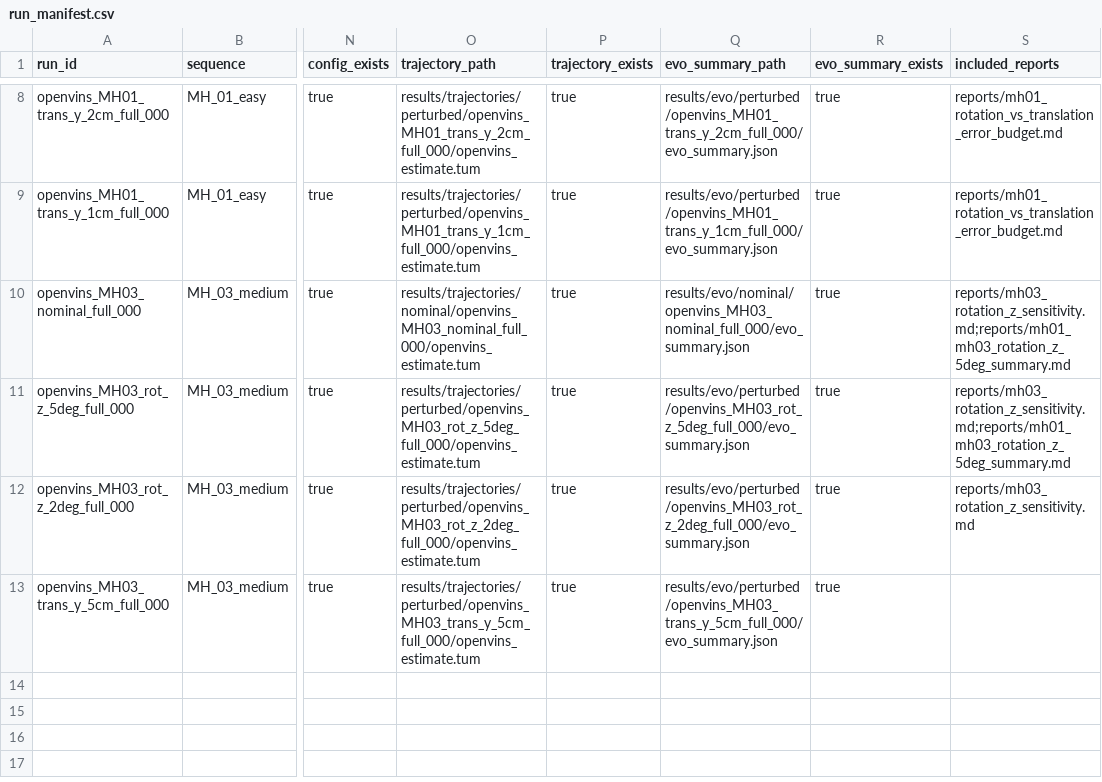
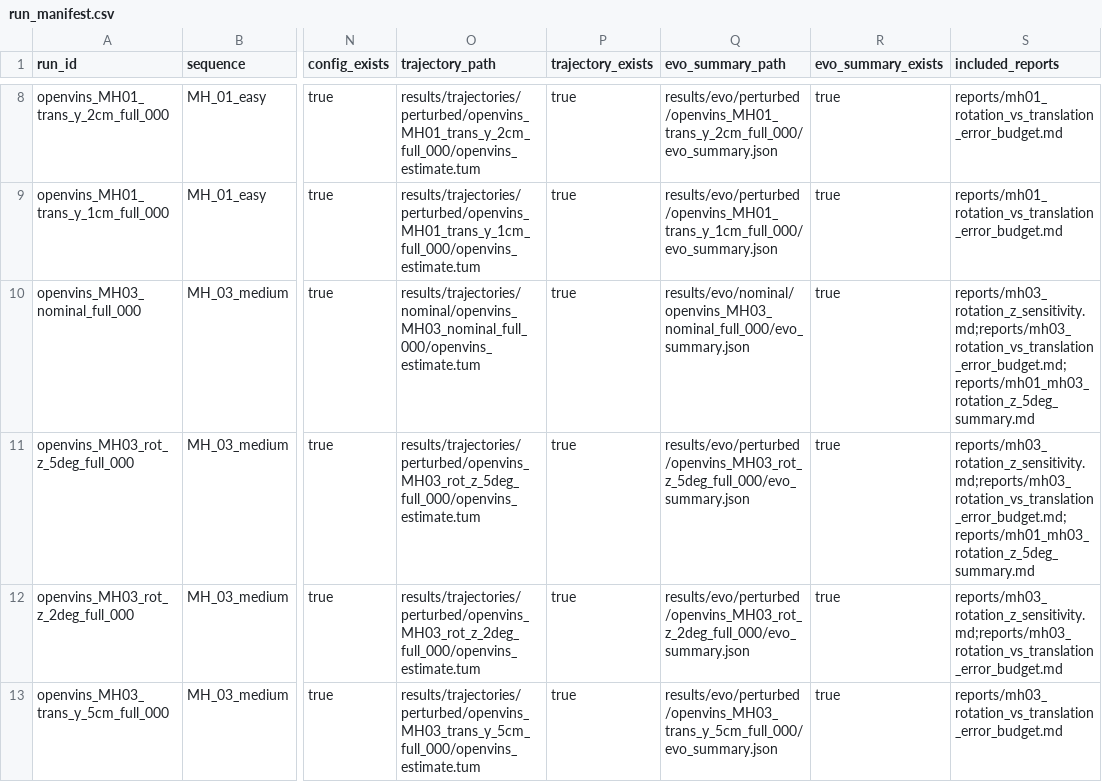
Before and after one commit to Sid-Dhar4/camera-imu-calibration-sensitivity, a CSV file: results/run_manifest.csv, drawn as a sheet; only a part is shown, gaps mark what is left out; the diff names each change by its address in the sheet, - before the commit and + after, or states it on an @@ line.

Commit message:
Integrate MH03 rotation vs translation benchmark

```diff
--- a/results/run_manifest.csv
+++ b/results/run_manifest.csv
-S10:S11 (included_reports): reports/mh03_rotation_z_sensitivity.md;reports/mh01_mh03_rotation_z_5deg_summary.md
+S10:S11 (included_reports): reports/mh03_rotation_z_sensitivity.md;reports/mh03_rotation_vs_translation_error_budget.md;reports/mh01_mh03_rotation_z_5deg_summary.md
-S12 (included_reports): reports/mh03_rotation_z_sensitivity.md
+S12 (included_reports): reports/mh03_rotation_z_sensitivity.md;reports/mh03_rotation_vs_translation_error_budget.md
-S13 (included_reports): (empty)
+S13 (included_reports): reports/mh03_rotation_vs_translation_error_budget.md
```
Also changed, not shown: 4 other files.
